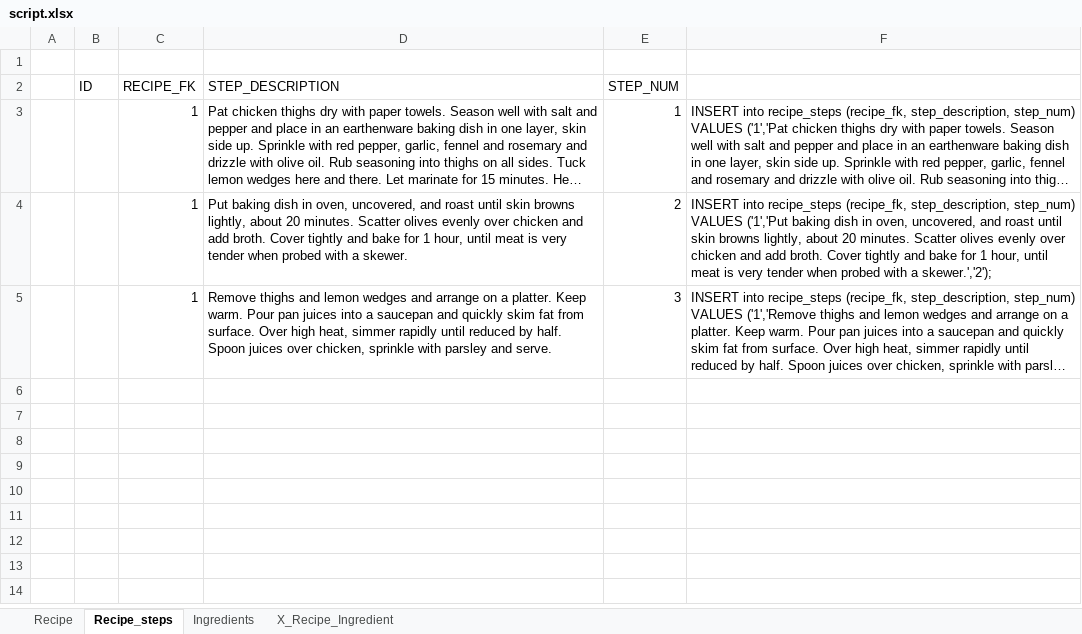
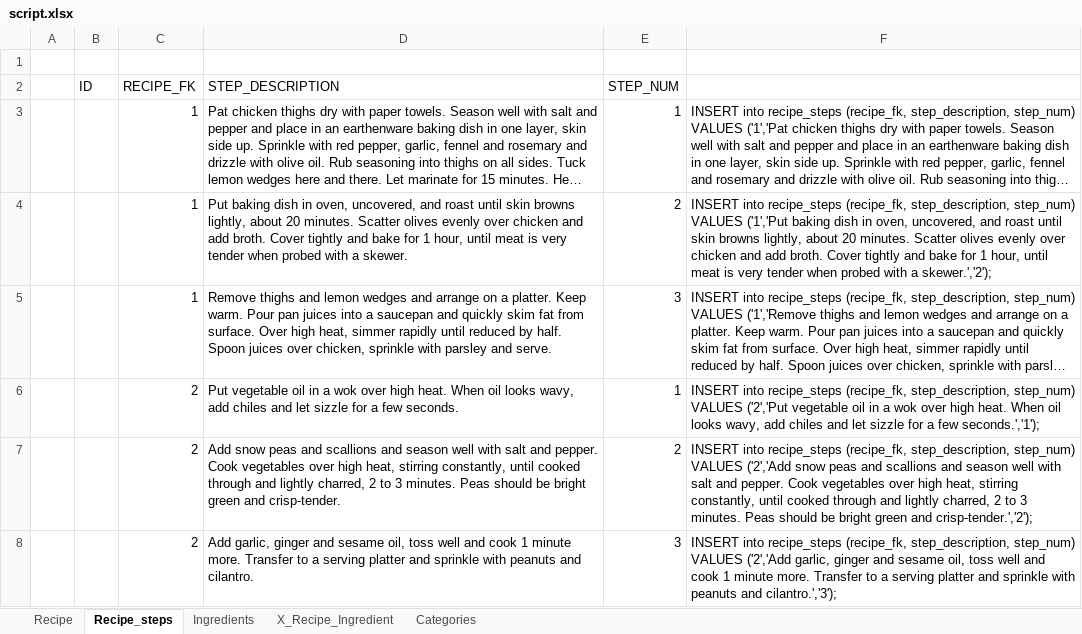
Before and after one commit to Francydijesi/hackbright_project, an Excel workbook: static/SQL/script.xlsx, sheet Recipe_steps, drawn as a sheet; long unchanged cells end in …; values as stored, in another font and other column widths than the file's, no borders; the diff names each change by its address in the sheet, - before the commit and + after, or states it on an @@ line.

Commit message:
Add filters and ajax call in recipes.html, created recipe_page.html with all the info

```diff
--- a/static/SQL/script.xlsx (sheet Recipe_steps)
+++ b/static/SQL/script.xlsx (sheet Recipe_steps)
+sheet tab: Categories
+row 6:  |  | 2 | Put vegetable oil in a wok over high heat. When oil looks wavy, add chiles and let sizzle for a few seconds. | 1 | INSERT into recipe_steps (recipe_fk, step_description, step_num) VALUES ('2','Put vegetable oil in a wok over high heat. When oil looks wavy, add chiles and let sizzle for a few seconds.','1');
+row 7:  |  | 2 | Add snow peas and scallions and season well with salt and pepper. Cook vegetables over high heat, stirring constantly, until cooked through and lightly charred, 2 to 3 minutes. Peas should be bright green and crisp-tender. | 2 | INSERT into recipe_steps (recipe_fk, step_description, step_num) VALUES ('2','Add snow peas and scallions and season well with salt and pepper. Cook vegetables over high heat, stirring constantly, until cooked through and lightly charred, 2 to 3 minutes. Peas should be bright green and crisp-tender.','2');
+row 8:  |  | 2 | Add garlic, ginger and sesame oil, toss well and cook 1 minute more. Transfer to a serving platter and sprinkle with peanuts and cilantro. | 3 | INSERT into recipe_steps (recipe_fk, step_description, step_num) VALUES ('2','Add garlic, ginger and sesame oil, toss well and cook 1 minute more. Transfer to a serving platter and sprinkle with peanuts and cilantro.','3');
```
Also changed, not shown: sheet X_Recipe_Ingredient, sheet Ingredients, sheet Recipe, 14 other files.
